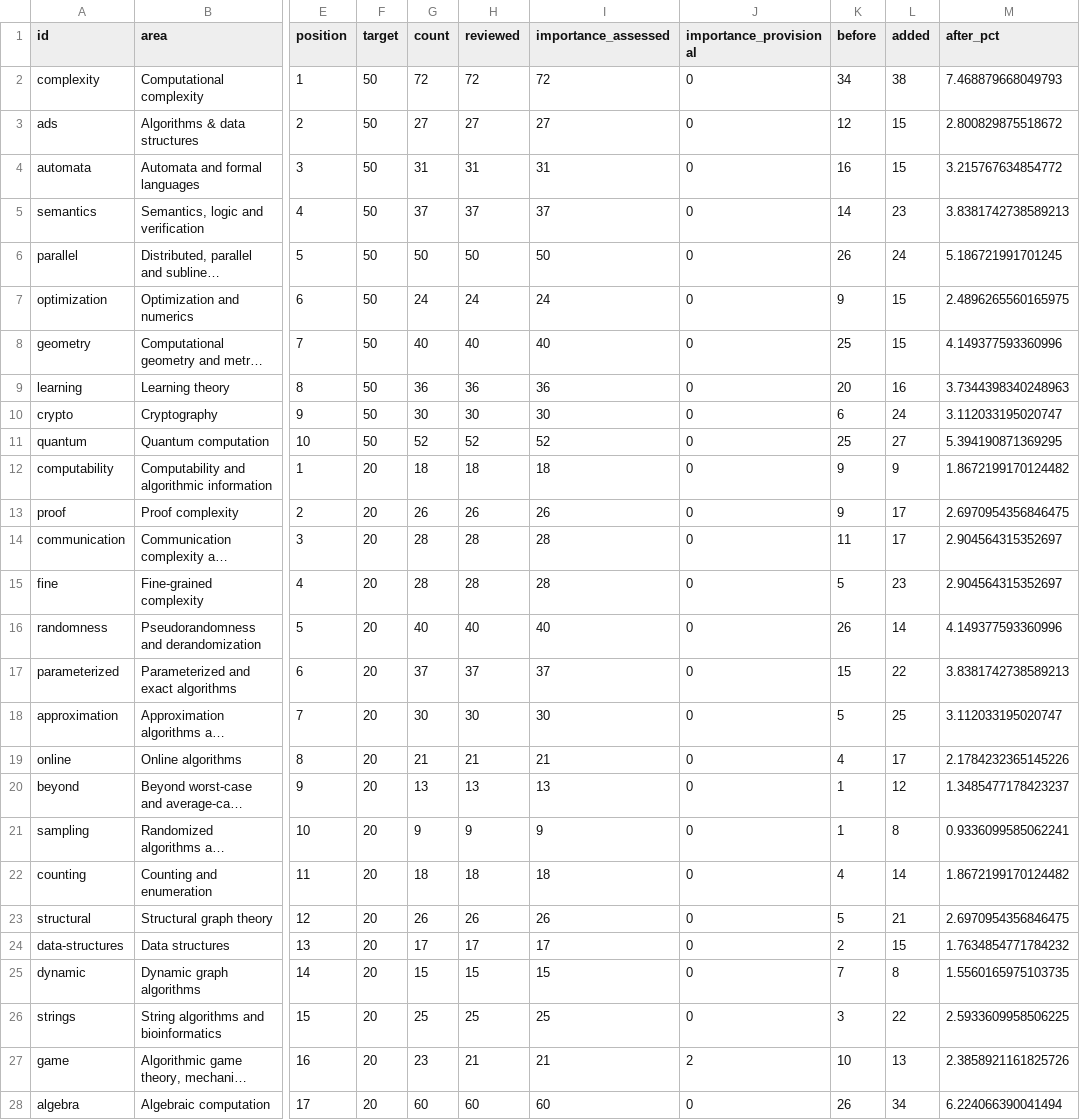
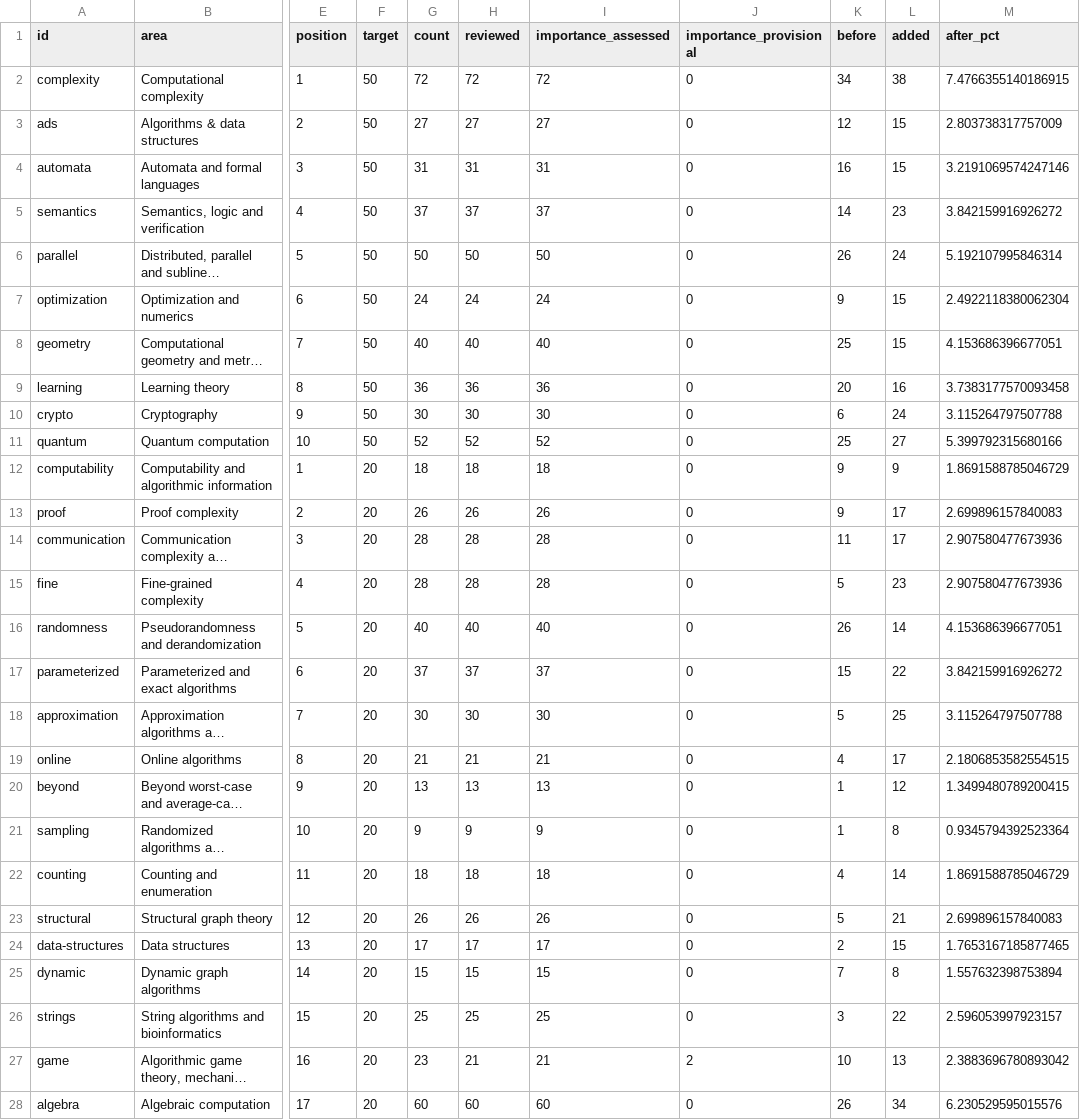
Before and after one commit to vaclavrozhon/atlas, a CSV file: areas.csv, drawn as a sheet; only a part is shown, gaps mark what is left out; long unchanged cells end in …; the diff covers the shown part only; the diff names each change by its address in the sheet, - before the commit and + after, or states it on an @@ line.

```diff
--- a/areas.csv
+++ b/areas.csv
-M2 (after_pct): 7.468879668049793
+M2 (after_pct): 7.4766355140186915
-M3 (after_pct): 2.800829875518672
+M3 (after_pct): 2.803738317757009
-M4 (after_pct): 3.215767634854772
+M4 (after_pct): 3.2191069574247146
-M5 (after_pct): 3.8381742738589213
+M5 (after_pct): 3.842159916926272
-M6 (after_pct): 5.186721991701245
+M6 (after_pct): 5.192107995846314
-M7 (after_pct): 2.4896265560165975
+M7 (after_pct): 2.4922118380062304
-M8 (after_pct): 4.149377593360996
+M8 (after_pct): 4.153686396677051
-M9 (after_pct): 3.7344398340248963
+M9 (after_pct): 3.7383177570093458
-M10 (after_pct): 3.112033195020747
+M10 (after_pct): 3.115264797507788
-M11 (after_pct): 5.394190871369295
+M11 (after_pct): 5.399792315680166
-M12 (after_pct): 1.8672199170124482
+M12 (after_pct): 1.8691588785046729
-M13 (after_pct): 2.6970954356846475
+M13 (after_pct): 2.699896157840083
-M14:M15 (after_pct): 2.904564315352697
+M14:M15 (after_pct): 2.907580477673936
-M16 (after_pct): 4.149377593360996
+M16 (after_pct): 4.153686396677051
-M17 (after_pct): 3.8381742738589213
+M17 (after_pct): 3.842159916926272
-M18 (after_pct): 3.112033195020747
+M18 (after_pct): 3.115264797507788
-M19 (after_pct): 2.1784232365145226
+M19 (after_pct): 2.1806853582554515
-M20 (after_pct): 1.3485477178423237
+M20 (after_pct): 1.3499480789200415
-M21 (after_pct): 0.9336099585062241
+M21 (after_pct): 0.9345794392523364
-M22 (after_pct): 1.8672199170124482
+M22 (after_pct): 1.8691588785046729
-M23 (after_pct): 2.6970954356846475
+M23 (after_pct): 2.699896157840083
-M24 (after_pct): 1.7634854771784232
+M24 (after_pct): 1.7653167185877465
-M25 (after_pct): 1.5560165975103735
+M25 (after_pct): 1.557632398753894
-M26 (after_pct): 2.5933609958506225
+M26 (after_pct): 2.596053997923157
-M27 (after_pct): 2.3858921161825726
+M27 (after_pct): 2.3883696780893042
-M28 (after_pct): 6.224066390041494
+M28 (after_pct): 6.230529595015576
```
Also changed, not shown: 13 edited cells elsewhere in this file, importance-ranking.csv, 14 other files.
